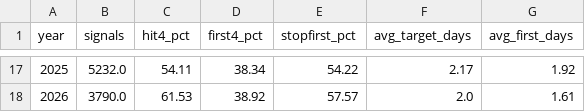
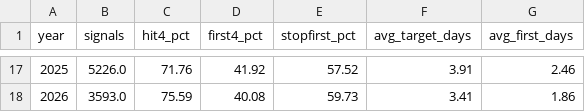
Before and after one commit to chengda03/-stock-52week, a CSV file: results/prob4/annual.csv, drawn as a sheet; only a part is shown, gaps mark what is left out; the diff covers the shown part only.

```diff
--- a/results/prob4/annual.csv
+++ b/results/prob4/annual.csv
@@ -17,2 +17,2 @@ year,signals,hit4_pct,first4_pct,stopfirst_pct,avg_target_days,avg_first_days
-2025,5232.0,54.11,38.34,54.22,2.17,1.92
-2026,3790.0,61.53,38.92,57.57,2.0,1.61
+2025,5226.0,71.76,41.92,57.52,3.91,2.46
+2026,3593.0,75.59,40.08,59.73,3.41,1.86
```
Also changed, not shown: 89 edited cells elsewhere in this file, results/prob4/condition_screen.csv, results/prob4/gain_bins.csv, 4 other files.
